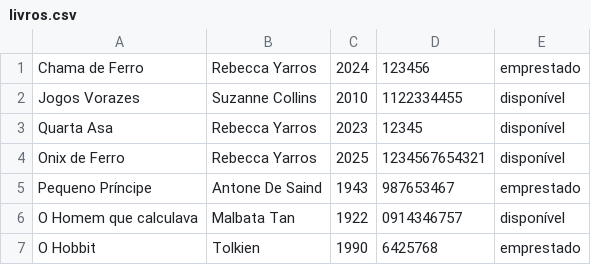
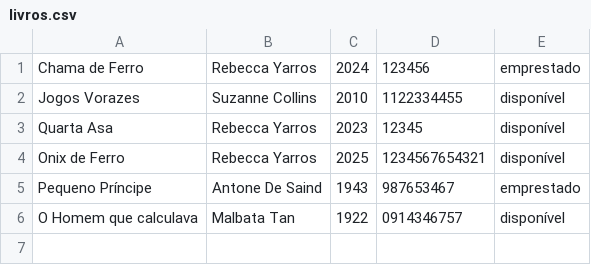
Before and after one commit to beatrizmartinsantunes/sistema_biblioteca, a CSV file: livros.csv, drawn as a sheet; the diff names each change by its address in the sheet, - before the commit and + after, or states it on an @@ line.

Commit message:
apaguei um livro manualmente

```diff
--- a/livros.csv
+++ b/livros.csv
-row 7: O Hobbit | Tolkien | 1990 | 6425768 | emprestado
```
